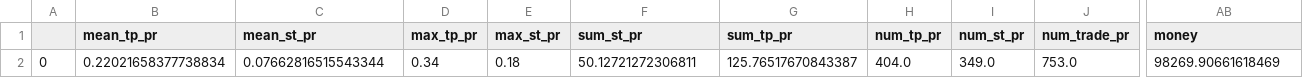
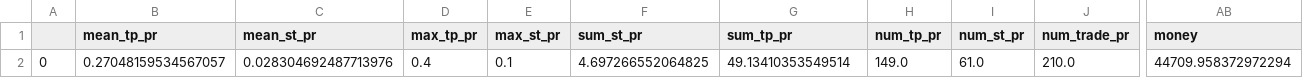
Before and after one commit to Mehrshad-Sorena/ShadBot.1.1, a CSV file: src/indicators/MACD/GeneticLearning_DB/superhuman/secondry/sell/XAUUSD_i.csv, drawn as a sheet; only a part is shown, gaps mark what is left out; the diff covers the shown part only; the diff names each change by its address in the sheet, - before the commit and + after, or states it on an @@ line.

Commit message:
Colab Sell Secondry

```diff
--- a/src/indicators/MACD/GeneticLearning_DB/superhuman/secondry/sell/XAUUSD_i.csv
+++ b/src/indicators/MACD/GeneticLearning_DB/superhuman/secondry/sell/XAUUSD_i.csv
-B2 (mean_tp_pr): 0.22021658377738834
+B2 (mean_tp_pr): 0.27048159534567057
-C2 (mean_st_pr): 0.07662816515543344
+C2 (mean_st_pr): 0.028304692487713976
-D2 (max_tp_pr): 0.34
+D2 (max_tp_pr): 0.4
-E2 (max_st_pr): 0.18
+E2 (max_st_pr): 0.1
-F2 (sum_st_pr): 50.12721272306811
+F2 (sum_st_pr): 4.697266552064825
-G2 (sum_tp_pr): 125.76517670843387
+G2 (sum_tp_pr): 49.13410353549514
-H2 (num_tp_pr): 404.0
+H2 (num_tp_pr): 149.0
-I2 (num_st_pr): 349.0
+I2 (num_st_pr): 61.0
-J2 (num_trade_pr): 753.0
+J2 (num_trade_pr): 210.0
-AB2 (money): 98269.90661618469
+AB2 (money): 44709.958372972294
```
Also changed, not shown: 68 edited cells elsewhere in this file, src/indicators/MACD/GeneticLearning_DB/elites/secondry/sell/XAUUSD_i_LearningResults.csv, 1 other file.
